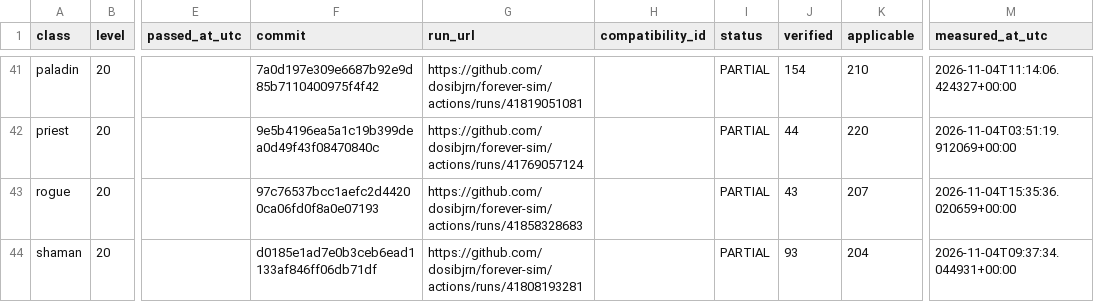
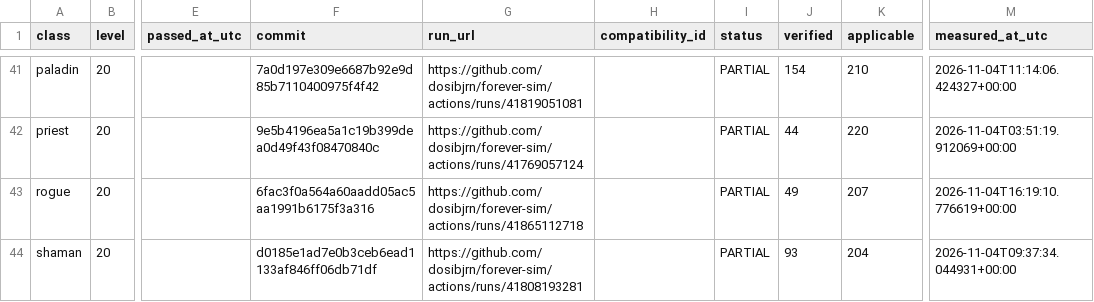
Before and after one commit to dosibjrn/forever-sim, a TSV file: docs/planning/M1_PASSES.tsv, drawn as a sheet; only a part is shown, gaps mark what is left out; the diff names each change by its address in the sheet, - before the commit and + after, or states it on an @@ line.

```diff
--- a/docs/planning/M1_PASSES.tsv
+++ b/docs/planning/M1_PASSES.tsv
-F43 (commit): 97c76537bcc1aefc2d44200ca06fd0f8a0e07193
+F43 (commit): 6fac3f0a564a60aadd05ac5aa1991b6175f3a316
-G43 (run_url): https://github.com/dosibjrn/forever-sim/actions/runs/41858328683
+G43 (run_url): https://github.com/dosibjrn/forever-sim/actions/runs/41865112718
-J43 (verified): 43
+J43 (verified): 49
-M43 (measured_at_utc): 2026-11-04T15:35:36.020659+00:00
+M43 (measured_at_utc): 2026-11-04T16:19:10.776619+00:00
```
Also changed, not shown: 1 other file.
